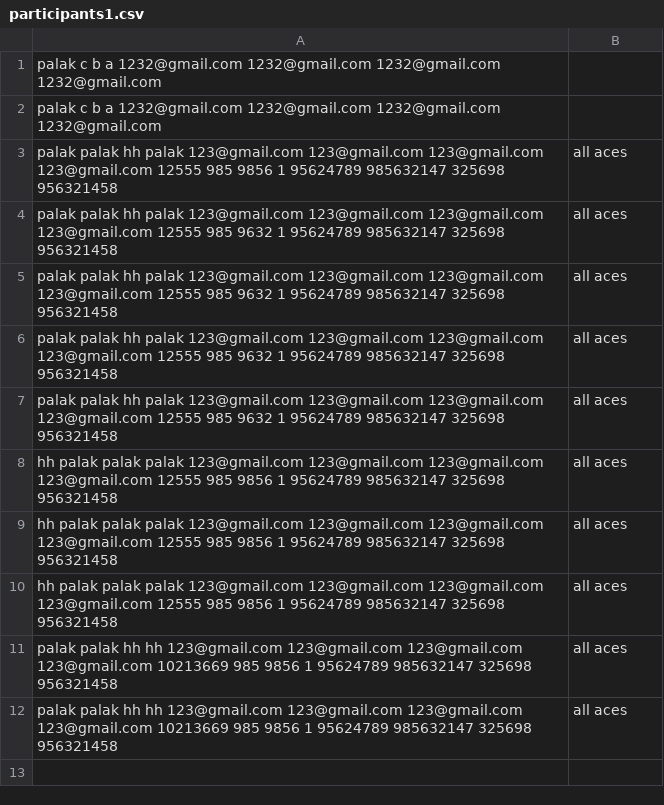
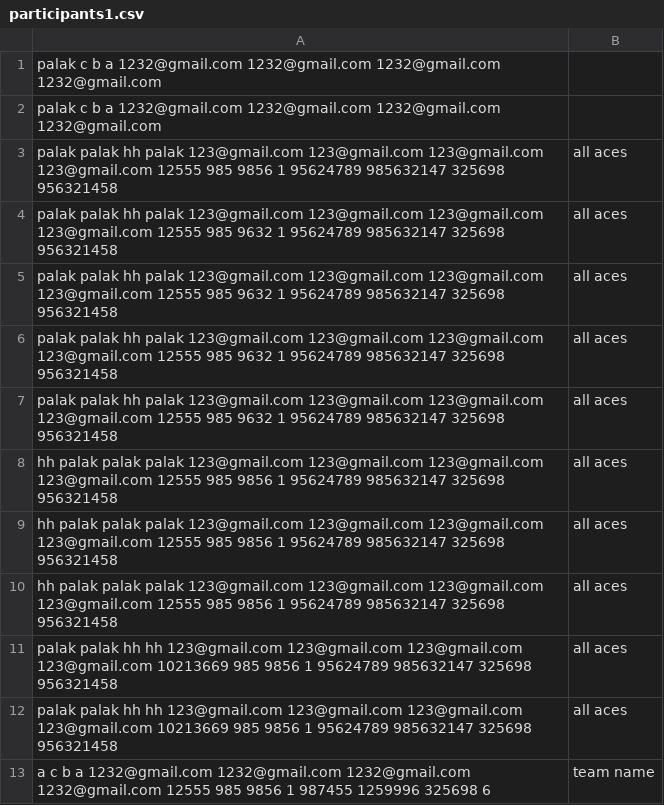
Before and after one commit to palakga-rg/SAIC-Troubleshoot-Form, a CSV file: participants1.csv, drawn as a sheet; the diff names each change by its address in the sheet, - before the commit and + after, or states it on an @@ line.

```diff
--- a/participants1.csv
+++ b/participants1.csv
+row 13: a c b a 1232@gmail.com 1232@gmail.com 1232@gmail.com 1232@gmail.com 12555 985 9856 1 987455 1259996 325698 6 | team name
```
Also changed, not shown: 3 other files.
